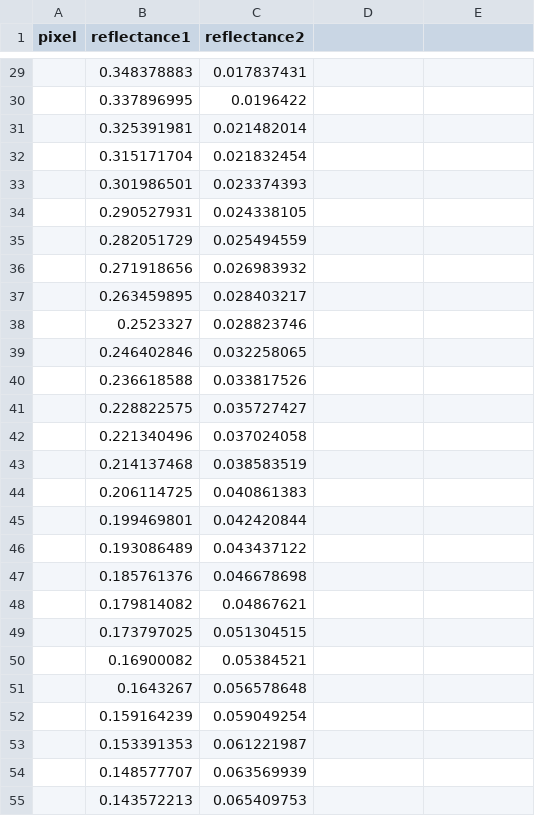
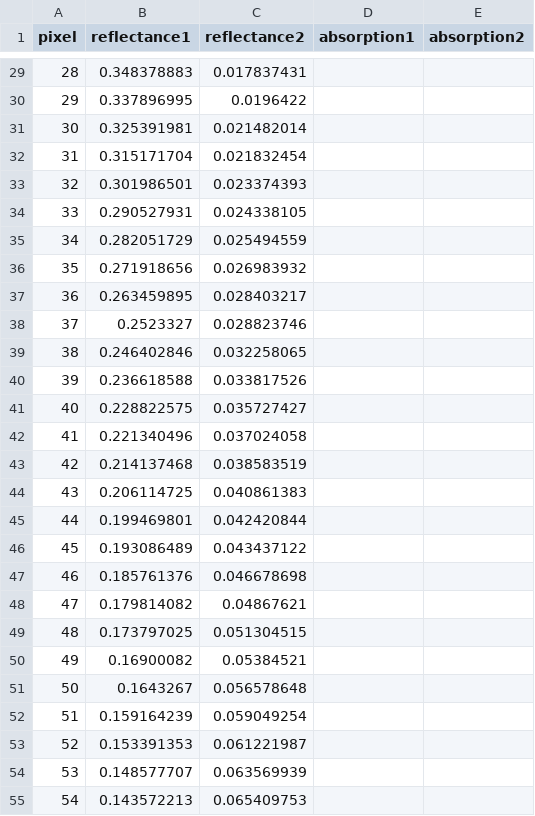
Before and after one commit to smomtahe/ai, a CSV file: p31h.csv, drawn as a sheet; only a part is shown, gaps mark what is left out; the diff covers the shown part only.

```diff
--- a/p31h.csv
+++ b/p31h.csv
@@ -1 +1 @@
-pixel,reflectance1,reflectance2
+pixel,reflectance1,reflectance2,absorption1,absorption2
@@ -29,27 +29,27 @@
-,0.348378883,0.017837431
-,0.337896995,0.0196422
-,0.325391981,0.021482014
-,0.315171704,0.021832454
-,0.301986501,0.023374393
-,0.290527931,0.024338105
-,0.282051729,0.025494559
-,0.271918656,0.026983932
-,0.263459895,0.028403217
-,0.2523327,0.028823746
-,0.246402846,0.032258065
-,0.236618588,0.033817526
-,0.228822575,0.035727427
-,0.221340496,0.037024058
-,0.214137468,0.038583519
-,0.206114725,0.040861383
-,0.199469801,0.042420844
-,0.193086489,0.043437122
-,0.185761376,0.046678698
-,0.179814082,0.04867621
-,0.173797025,0.051304515
-,0.16900082,0.05384521
-,0.1643267,0.056578648
-,0.159164239,0.059049254
-,0.153391353,0.061221987
-,0.148577707,0.063569939
-,0.143572213,0.065409753
+28,0.348378883,0.017837431,,
+29,0.337896995,0.0196422,,
+30,0.325391981,0.021482014,,
+31,0.315171704,0.021832454,,
+32,0.301986501,0.023374393,,
+33,0.290527931,0.024338105,,
+34,0.282051729,0.025494559,,
+35,0.271918656,0.026983932,,
+36,0.263459895,0.028403217,,
+37,0.2523327,0.028823746,,
+38,0.246402846,0.032258065,,
+39,0.236618588,0.033817526,,
+40,0.228822575,0.035727427,,
+41,0.221340496,0.037024058,,
+42,0.214137468,0.038583519,,
+43,0.206114725,0.040861383,,
+44,0.199469801,0.042420844,,
+45,0.193086489,0.043437122,,
+46,0.185761376,0.046678698,,
+47,0.179814082,0.04867621,,
+48,0.173797025,0.051304515,,
+49,0.16900082,0.05384521,,
+50,0.1643267,0.056578648,,
+51,0.159164239,0.059049254,,
+52,0.153391353,0.061221987,,
+53,0.148577707,0.063569939,,
+54,0.143572213,0.065409753,,
```
Also changed, not shown: 101 edited cells elsewhere in this file.
